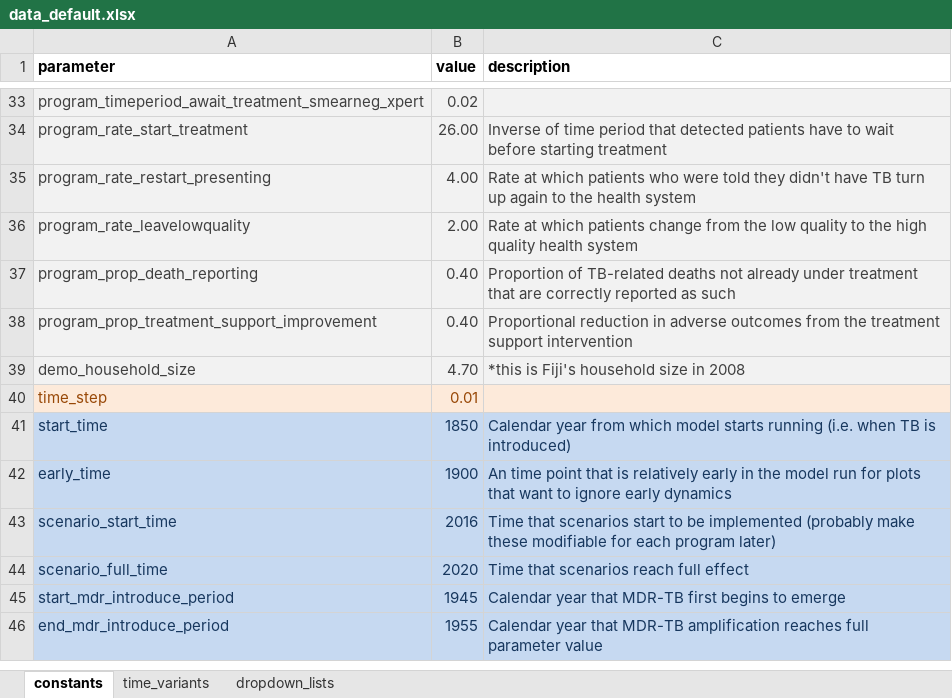
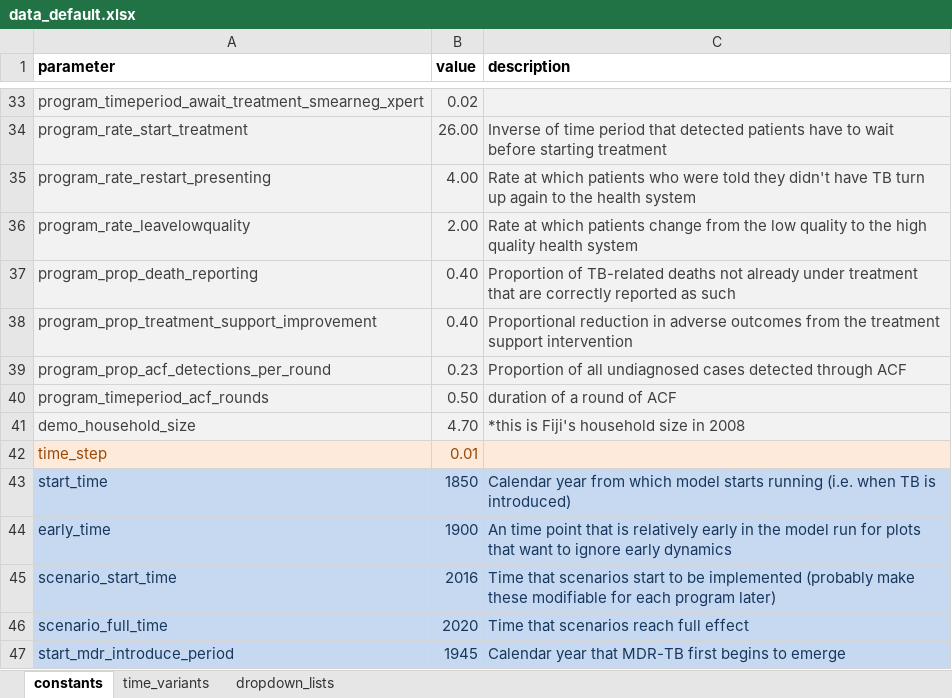
Before and after one commit to monash-emu/AuTuMN, an Excel workbook: autumn/xls/data_default.xlsx, sheet constants, drawn as a sheet; only a part is shown, gaps mark what is left out; the shorter side is filled out with more unchanged rows; values as stored, in another font and other column widths than the file's, no borders; the diff names each change by its address in the sheet, - before the commit and + after, or states it on an @@ line.

```diff
--- a/autumn/xls/data_default.xlsx (sheet constants)
+++ b/autumn/xls/data_default.xlsx (sheet constants)
+row 39: program_prop_acf_detections_per_round | 0.23 | Proportion of all undiagnosed cases detected through ACF
+row 40: program_timeperiod_acf_rounds | 0.50 | duration of a round of ACF
```
Also changed, not shown: sheet time_variants, autumn/xls/control_panel.xlsx, autumn/xls/data_fiji.xlsx, 1 other file.
